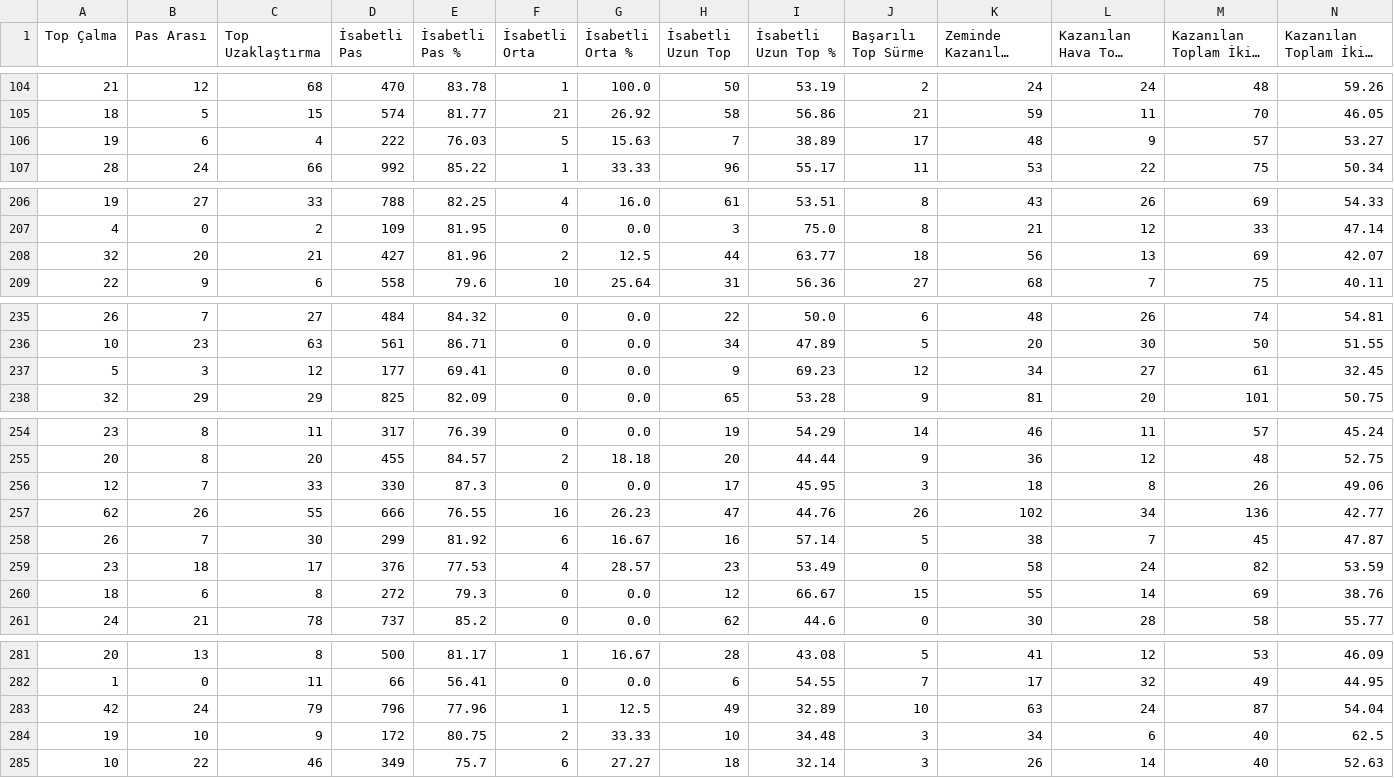
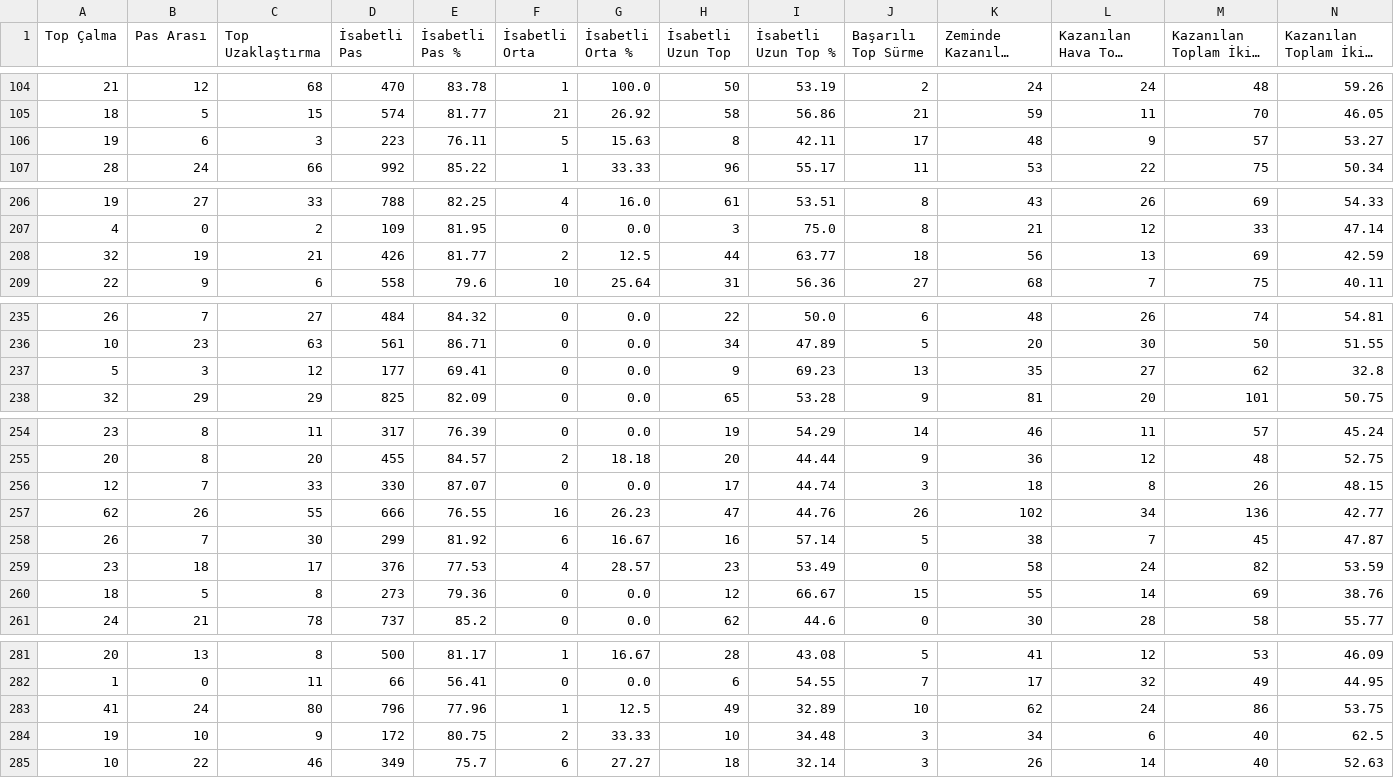
Before and after one commit to scatterradarcsv/csv_scatter_radar_total_noPos, a CSV file: defenders.csv, drawn as a sheet; only a part is shown, gaps mark what is left out; long unchanged cells end in …; the diff covers the shown part only; the diff names each change by its address in the sheet, - before the commit and + after, or states it on an @@ line.

```diff
--- a/defenders.csv
+++ b/defenders.csv
-C106 (Top Uzaklaştırma): 4
+C106 (Top Uzaklaştırma): 3
-D106 (İsabetli Pas): 222
+D106 (İsabetli Pas): 223
-E106 (İsabetli Pas %): 76.03
+E106 (İsabetli Pas %): 76.11
-H106 (İsabetli Uzun Top): 7
+H106 (İsabetli Uzun Top): 8
-I106 (İsabetli Uzun Top %): 38.89
+I106 (İsabetli Uzun Top %): 42.11
-B208 (Pas Arası): 20
+B208 (Pas Arası): 19
-D208 (İsabetli Pas): 427
+D208 (İsabetli Pas): 426
-E208 (İsabetli Pas %): 81.96
+E208 (İsabetli Pas %): 81.77
-N208: 42.07
+N208: 42.59
-J237 (Başarılı Top Sürme): 12
+J237 (Başarılı Top Sürme): 13
-K237 (Zeminde Kazanılan İkili Mücadele): 34
+K237 (Zeminde Kazanılan İkili Mücadele): 35
-M237 (Kazanılan Toplam İkili Mücadele): 61
+M237 (Kazanılan Toplam İkili Mücadele): 62
-N237: 32.45
+N237: 32.8
-E256 (İsabetli Pas %): 87.3
+E256 (İsabetli Pas %): 87.07
-I256 (İsabetli Uzun Top %): 45.95
+I256 (İsabetli Uzun Top %): 44.74
-N256: 49.06
+N256: 48.15
-B260 (Pas Arası): 6
+B260 (Pas Arası): 5
-D260 (İsabetli Pas): 272
+D260 (İsabetli Pas): 273
-E260 (İsabetli Pas %): 79.3
+E260 (İsabetli Pas %): 79.36
-A283 (Top Çalma): 42
+A283 (Top Çalma): 41
-C283 (Top Uzaklaştırma): 79
+C283 (Top Uzaklaştırma): 80
-K283 (Zeminde Kazanılan İkili Mücadele): 63
+K283 (Zeminde Kazanılan İkili Mücadele): 62
-M283 (Kazanılan Toplam İkili Mücadele): 87
+M283 (Kazanılan Toplam İkili Mücadele): 86
-N283: 54.04
+N283: 53.75
```
Also changed, not shown: 42 edited cells elsewhere in this file.
